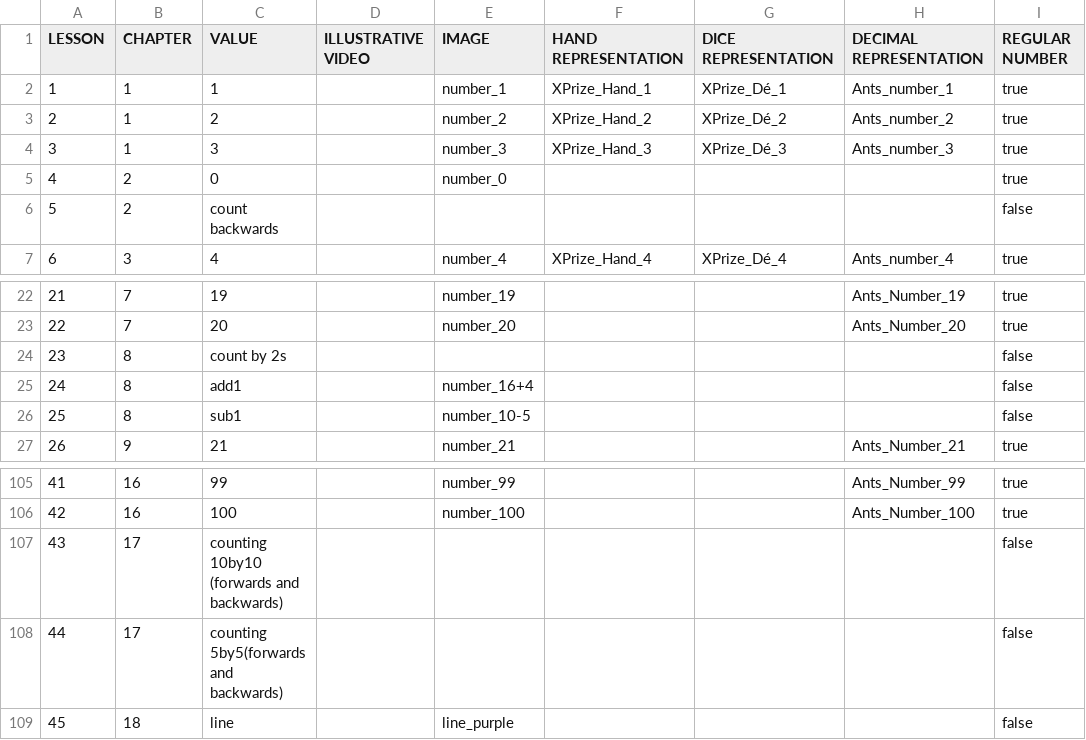
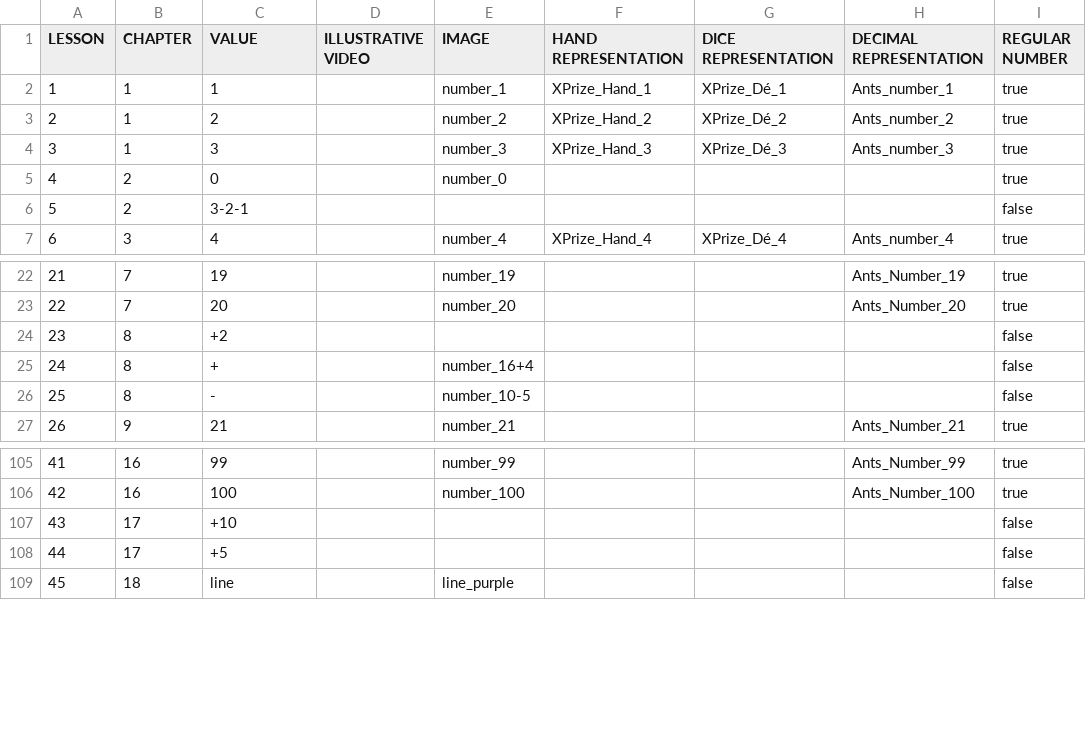
Before and after one commit to Manzalab/kalulu_v1, a CSV file: app/modules/maths/assets/data/nb_list.csv, drawn as a sheet; only a part is shown, gaps mark what is left out; the diff names each change by its address in the sheet, - before the commit and + after, or states it on an @@ line.

Commit message:
rename skill lessons

```diff
--- a/app/modules/maths/assets/data/nb_list.csv
+++ b/app/modules/maths/assets/data/nb_list.csv
-C6 (VALUE): count backwards
+C6 (VALUE): 3-2-1
-C24 (VALUE): count by 2s
+C24 (VALUE): +2
-C25 (VALUE): add1
+C25 (VALUE): +
-C26 (VALUE): sub1
+C26 (VALUE): -
-C107 (VALUE): counting 10by10 (forwards and backwards)
+C107 (VALUE): +10
-C108 (VALUE): counting 5by5(forwards and backwards)
+C108 (VALUE): +5
```
